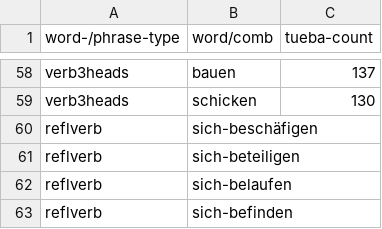
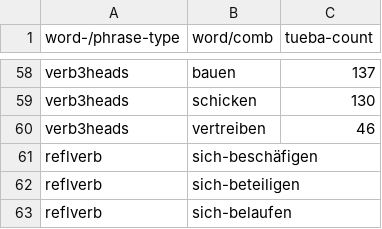
Before and after one commit to DiveFish/PPATS, a TSV file: material/word-and-phrase-frequencies.tsv, drawn as a sheet; only a part is shown, gaps mark what is left out; the shorter side is filled out with more unchanged rows.

```diff
--- a/material/word-and-phrase-frequencies.tsv
+++ b/material/word-and-phrase-frequencies.tsv
@@ -59,2 +59,3 @@ verb3heads	bauen	137
 verb3heads	schicken	130
+verb3heads	vertreiben	46
 reflverb	sich-beschäfigen
```
Also changed, not shown: material/pp-test-suite.tsv.
